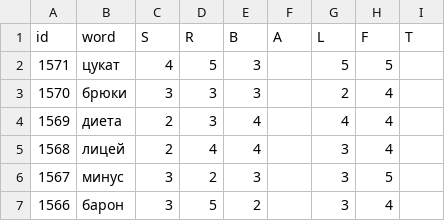
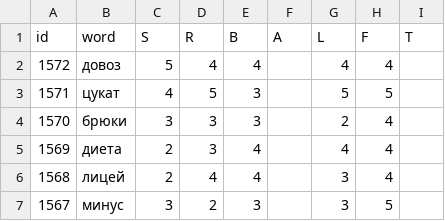
Before and after one commit to 1209090/wordle, a CSV file: wordle.csv, drawn as a sheet; only a part is shown; the shorter side is filled out with more unchanged rows.

```diff
--- a/wordle.csv
+++ b/wordle.csv
@@ -1,2 +1,3 @@
 id,word,S,R,B,A,L,F,T
+1572,довоз,5,4,4,,4,4,
 1571,цукат,4,5,3,,5,5,
```
Also changed, not shown: stats.csv.
